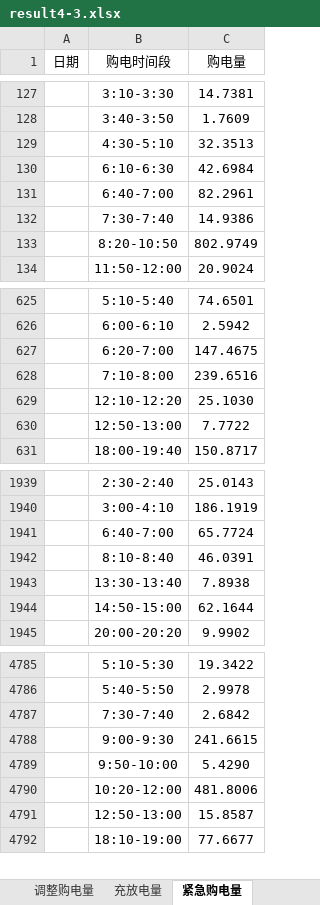
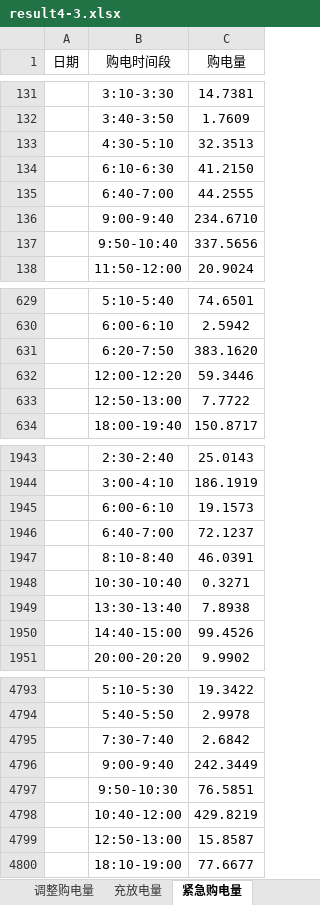
Before and after one commit to ETO0128/2026GS, an Excel workbook: src/附件5/result4-3.xlsx, sheet 紧急购电量, drawn as a sheet; only a part is shown, gaps mark what is left out; values as stored, in another font and other column widths than the file's, no borders; removed rows and columns are numbered as before the commit, all else as after; the diff covers the shown part only; the diff names each change by its address in the sheet, - before the commit and + after, or states it on an @@ line.

```diff
--- a/src/附件5/result4-3.xlsx (sheet 紧急购电量)
+++ b/src/附件5/result4-3.xlsx (sheet 紧急购电量)
-C134 (购电量): 42.6984
+C134 (购电量): 41.2150
-C135 (购电量): 82.2961
+C135 (购电量): 44.2555
-row 132:  | 7:30-7:40 | 14.9386
-row 133:  | 8:20-10:50 | 802.9749
+row 136:  | 9:00-9:40 | 234.6710
+row 137:  | 9:50-10:40 | 337.5656
-row 627:  | 6:20-7:00 | 147.4675
-row 628:  | 7:10-8:00 | 239.6516
-row 629:  | 12:10-12:20 | 25.1030
+row 631:  | 6:20-7:50 | 383.1620
+row 632:  | 12:00-12:20 | 59.3446
-row 1941:  | 6:40-7:00 | 65.7724
+row 1945:  | 6:00-6:10 | 19.1573
+row 1946:  | 6:40-7:00 | 72.1237
+row 1948:  | 10:30-10:40 | 0.3271
-row 1944:  | 14:50-15:00 | 62.1644
+row 1950:  | 14:40-15:00 | 99.4526
-row 4788:  | 9:00-9:30 | 241.6615
-row 4789:  | 9:50-10:00 | 5.4290
-row 4790:  | 10:20-12:00 | 481.8006
+row 4796:  | 9:00-9:40 | 242.3449
+row 4797:  | 9:50-10:30 | 76.5851
+row 4798:  | 10:40-12:00 | 429.8219
```
Also changed, not shown: 105 added rows, 99 removed rows and 52 edited cells elsewhere in this sheet, sheet 调整购电量, sheet 计划购电量, sheet 充放电量, src/附件5/result4-2.xlsx, 21 other files.
